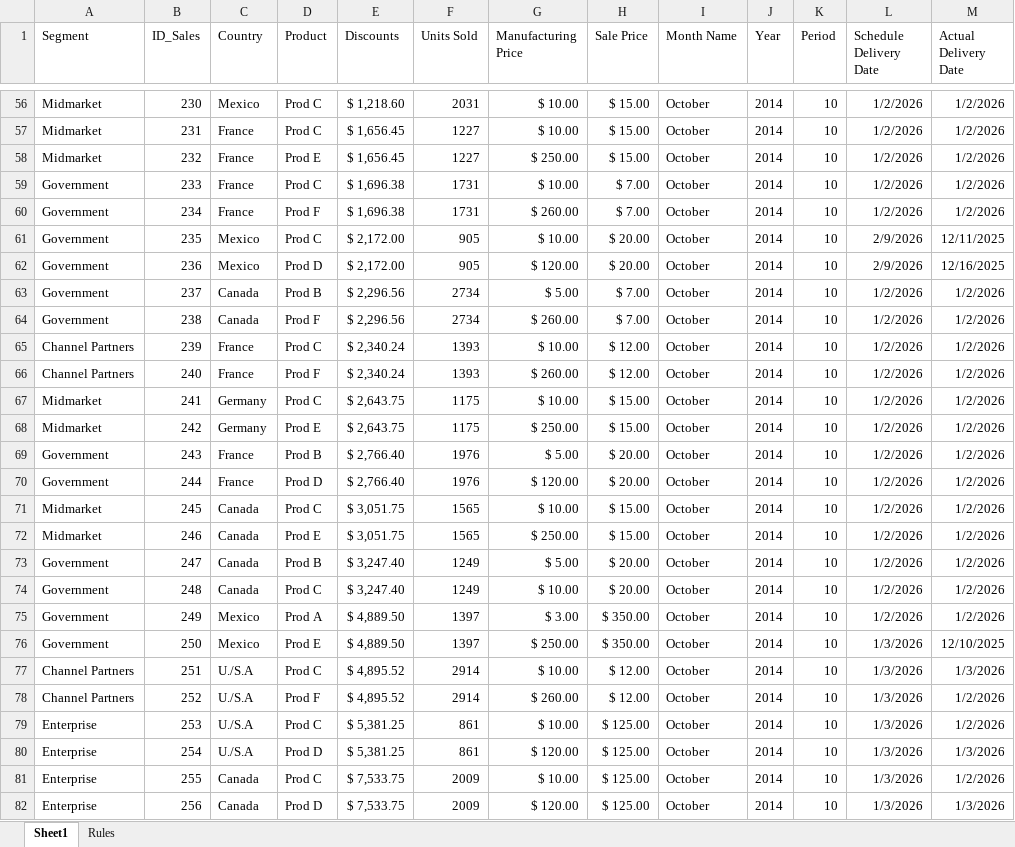
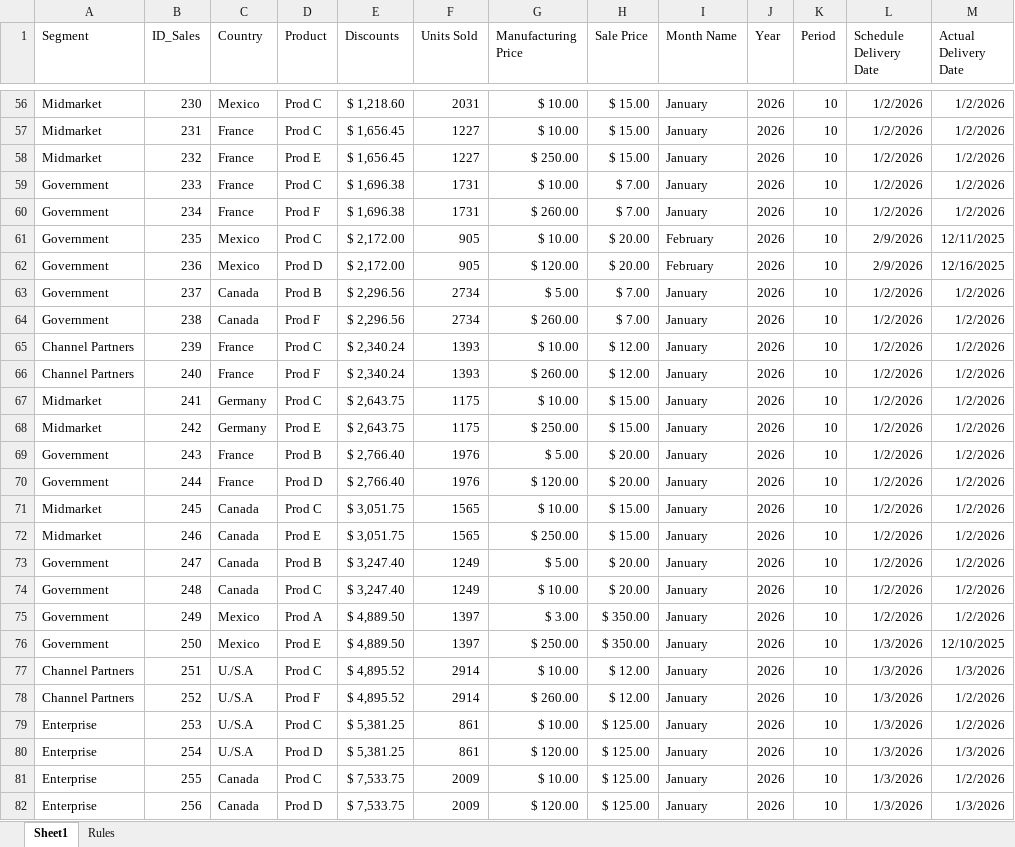
Before and after one commit to EduardoGlzF/PBICourses, an Excel workbook: Sample3_WithDate.xlsx, sheet Sheet1, drawn as a sheet; only a part is shown, gaps mark what is left out; values as stored, in another font and other column widths than the file's, no borders; table styles not drawn; the diff covers the shown part only; the diff names each change by its address in the sheet, - before the commit and + after, or states it on an @@ line.

```diff
--- a/Sample3_WithDate.xlsx (sheet Sheet1)
+++ b/Sample3_WithDate.xlsx (sheet Sheet1)
-I56:I60 (Month Name): October
+I56:I60 (Month Name): January
-J56:J82 (Year): 2014
+J56:J82 (Year): 2026
-I61:I62 (Month Name): October
+I61:I62 (Month Name): February
-I63:I82 (Month Name): October
+I63:I82 (Month Name): January
```
Also changed, not shown: 17 added rows and 1050 edited cells elsewhere in this sheet, formulas that keep their value, Sample4_WithDate.xlsx.
